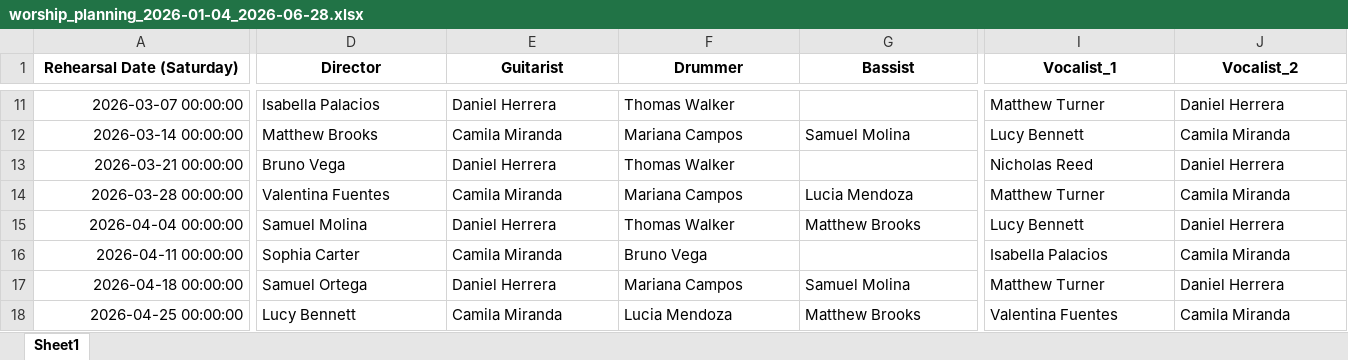
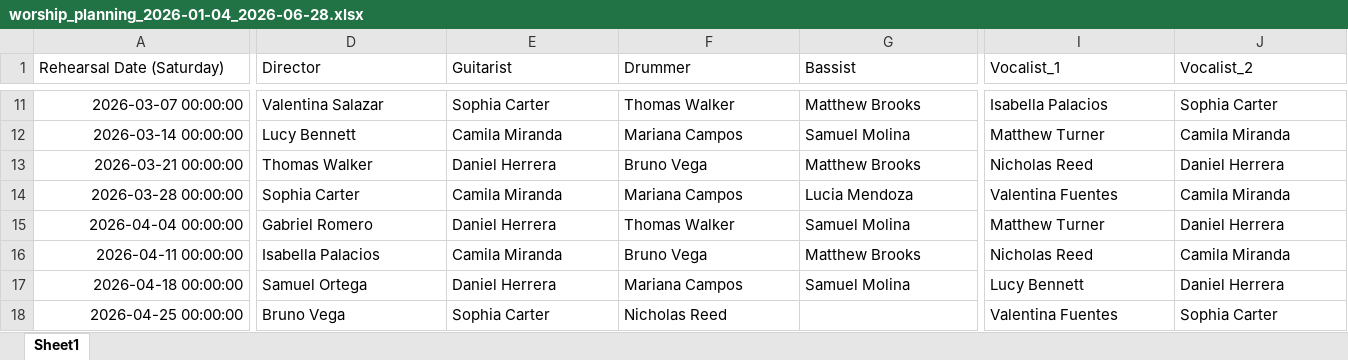
Before and after one commit to AndresEdSu/Worship_planning, an Excel workbook: outputs/worship_planning_2026-01-04_2026-06-28.xlsx, sheet Sheet1, drawn as a sheet; only a part is shown, gaps mark what is left out; values as stored, in another font and other column widths than the file's, no borders; the diff covers the shown part only; the diff names each change by its address in the sheet, - before the commit and + after, or states it on an @@ line.

```diff
--- a/outputs/worship_planning_2026-01-04_2026-06-28.xlsx (sheet Sheet1)
+++ b/outputs/worship_planning_2026-01-04_2026-06-28.xlsx (sheet Sheet1)
@@ A1:J1 bold: on → off, alignment: center → left @@
-D11 (Director): Isabella Palacios
+D11 (Director): Valentina Salazar
-E11 (Guitarist): Daniel Herrera
+E11 (Guitarist): Sophia Carter
-G11 (Bassist): (empty)
+G11 (Bassist): Matthew Brooks
-I11 (Vocalist_1): Matthew Turner
+I11 (Vocalist_1): Isabella Palacios
-J11 (Vocalist_2): Daniel Herrera
+J11 (Vocalist_2): Sophia Carter
-D12 (Director): Matthew Brooks
+D12 (Director): Lucy Bennett
-I12 (Vocalist_1): Lucy Bennett
+I12 (Vocalist_1): Matthew Turner
-D13 (Director): Bruno Vega
+D13 (Director): Thomas Walker
-F13 (Drummer): Thomas Walker
+F13 (Drummer): Bruno Vega
-G13 (Bassist): (empty)
+G13 (Bassist): Matthew Brooks
-D14 (Director): Valentina Fuentes
+D14 (Director): Sophia Carter
-I14 (Vocalist_1): Matthew Turner
+I14 (Vocalist_1): Valentina Fuentes
-D15 (Director): Samuel Molina
+D15 (Director): Gabriel Romero
-G15 (Bassist): Matthew Brooks
+G15 (Bassist): Samuel Molina
-I15 (Vocalist_1): Lucy Bennett
+I15 (Vocalist_1): Matthew Turner
-D16 (Director): Sophia Carter
+D16 (Director): Isabella Palacios
-G16 (Bassist): (empty)
+G16 (Bassist): Matthew Brooks
-I16 (Vocalist_1): Isabella Palacios
+I16 (Vocalist_1): Nicholas Reed
-I17 (Vocalist_1): Matthew Turner
+I17 (Vocalist_1): Lucy Bennett
-D18 (Director): Lucy Bennett
+D18 (Director): Bruno Vega
-E18 (Guitarist): Camila Miranda
+E18 (Guitarist): Sophia Carter
-F18 (Drummer): Lucia Mendoza
+F18 (Drummer): Nicholas Reed
-G18 (Bassist): Matthew Brooks
+G18 (Bassist): (empty)
-J18 (Vocalist_2): Camila Miranda
+J18 (Vocalist_2): Sophia Carter
```
Also changed, not shown: 111 edited cells and cell formats elsewhere in this sheet, data/raw/worship_availability_demo_en.xlsx, 10 other files.
